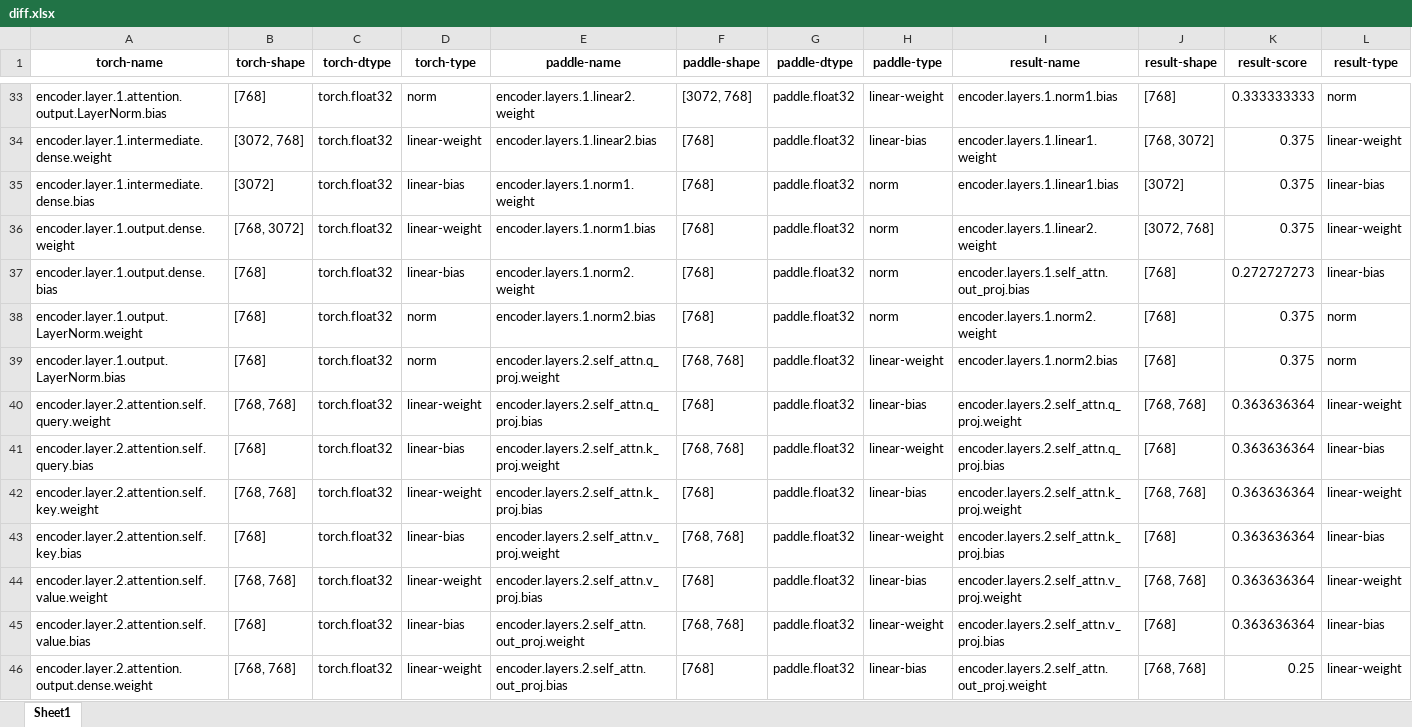
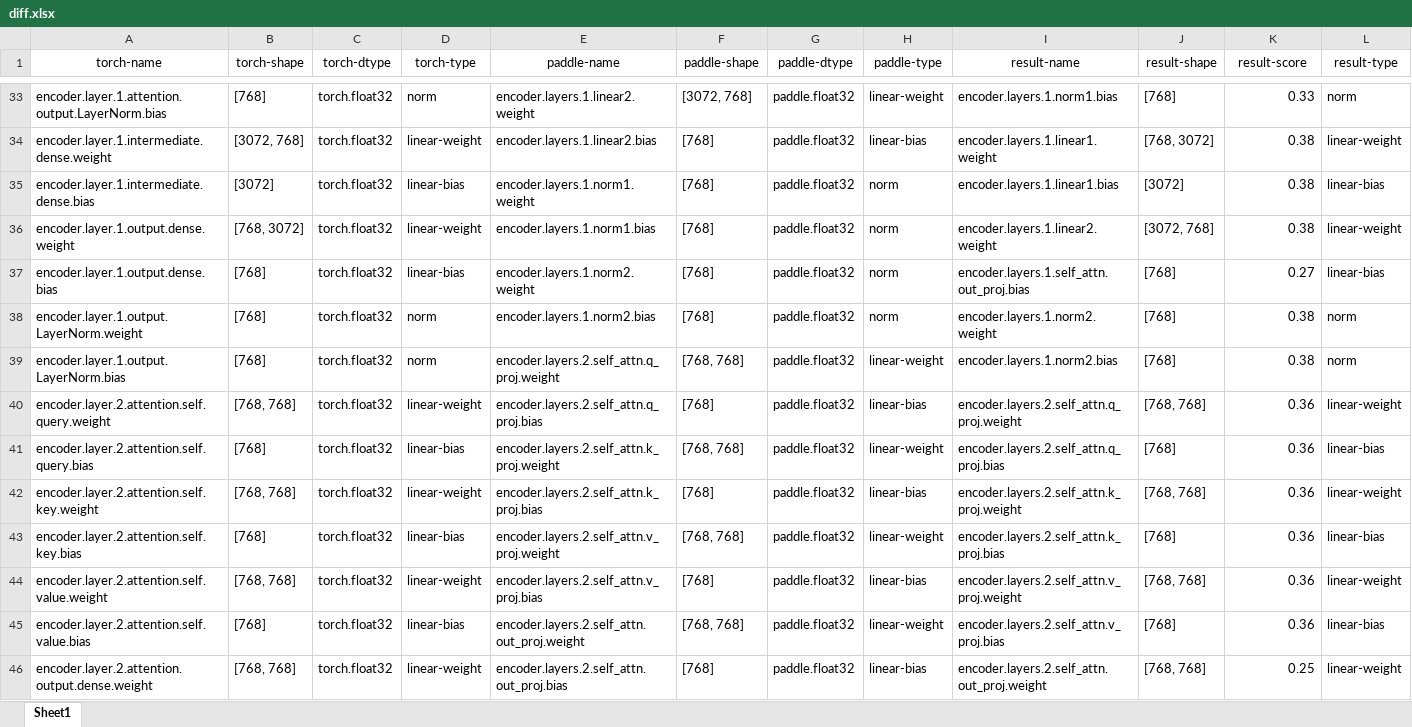
Before and after one commit to wj-Mcat/paddle-cppt, an Excel workbook: examples/bert-converter/paddle/bert-base-uncased/diff.xlsx, sheet Sheet1, drawn as a sheet; only a part is shown, gaps mark what is left out; values as stored, in another font and other column widths than the file's, no borders; the diff covers the shown part only; the diff names each change by its address in the sheet, - before the commit and + after, or states it on an @@ line.

```diff
--- a/examples/bert-converter/paddle/bert-base-uncased/diff.xlsx (sheet Sheet1)
+++ b/examples/bert-converter/paddle/bert-base-uncased/diff.xlsx (sheet Sheet1)
-A1:L1 bold: on
+A1:L1 bold: off
-K33 (result-score): 0.333333333
+K33 (result-score): 0.33
-K34:K36 (result-score): 0.375
+K34:K36 (result-score): 0.38
-K37 (result-score): 0.272727273
+K37 (result-score): 0.27
-K38:K39 (result-score): 0.375
+K38:K39 (result-score): 0.38
-K40:K45 (result-score): 0.363636364
+K40:K45 (result-score): 0.36
```
Also changed, not shown: 169 edited cells elsewhere in this sheet, 2 other files.
